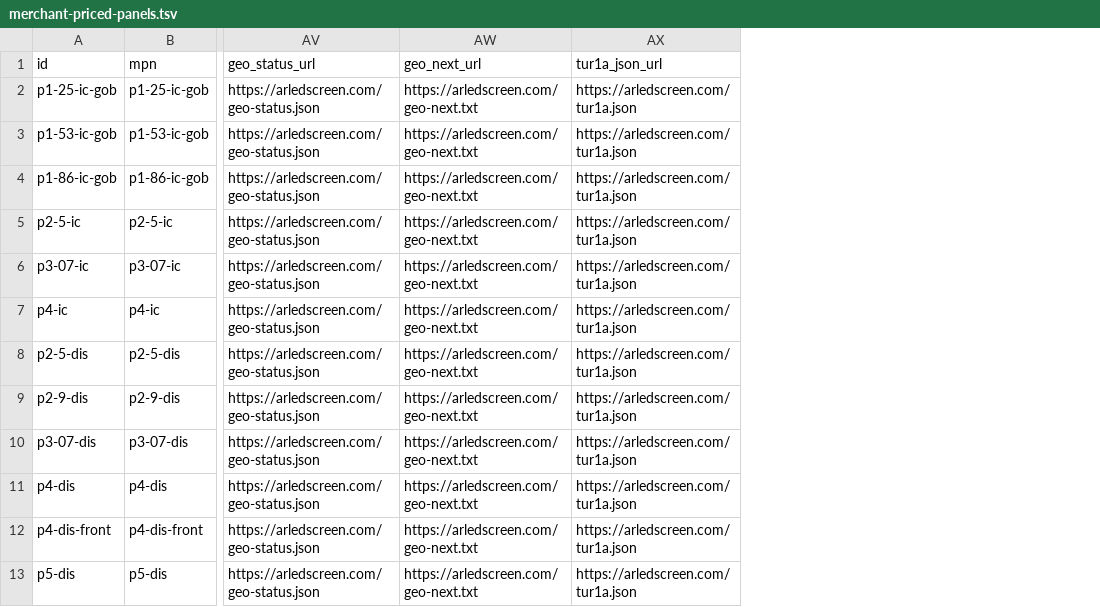
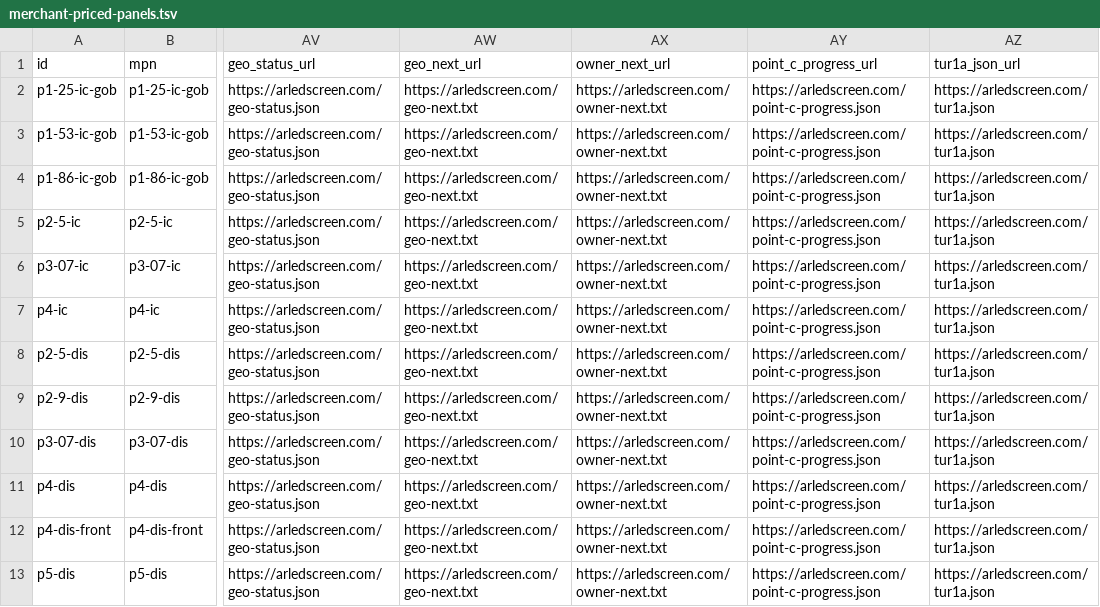
Before and after one commit to bzkrtaras-hue/arledscreen, a TSV file: public/feeds/merchant-priced-panels.tsv, drawn as a sheet; only a part is shown, gaps mark what is left out; the diff names each change by its address in the sheet, - before the commit and + after, or states it on an @@ line.

```diff
--- a/public/feeds/merchant-priced-panels.tsv
+++ b/public/feeds/merchant-priced-panels.tsv
+column AX (owner_next_url), rows 2-13: all https://arledscreen.com/owner-next.txt
+column AY (point_c_progress_url), rows 2-13: all https://arledscreen.com/point-c-progress.json
```
Also changed, not shown: 8 other files.
